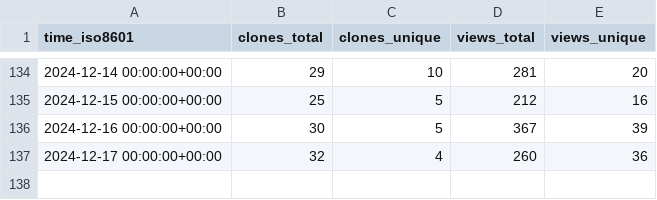
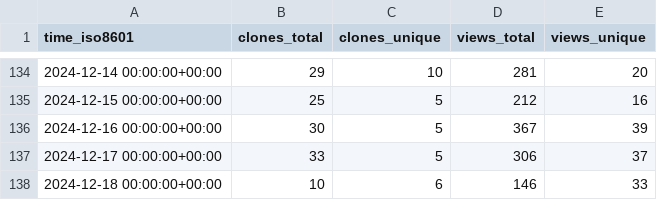
Before and after one commit to ServerlessLLM/ServerlessLLMStat, a CSV file: ServerlessLLM/ServerlessLLM/ghrs-data/views_clones_aggregate.csv, drawn as a sheet; only a part is shown, gaps mark what is left out.

```diff
--- a/ServerlessLLM/ServerlessLLM/ghrs-data/views_clones_aggregate.csv
+++ b/ServerlessLLM/ServerlessLLM/ghrs-data/views_clones_aggregate.csv
@@ -136,2 +136,3 @@ time_iso8601,clones_total,clones_unique,views_total,views_unique
 2024-12-16 00:00:00+00:00,30,5,367,39
-2024-12-17 00:00:00+00:00,32,4,260,36
+2024-12-17 00:00:00+00:00,33,5,306,37
+2024-12-18 00:00:00+00:00,10,6,146,33
```
Also changed, not shown: 1 other file.
